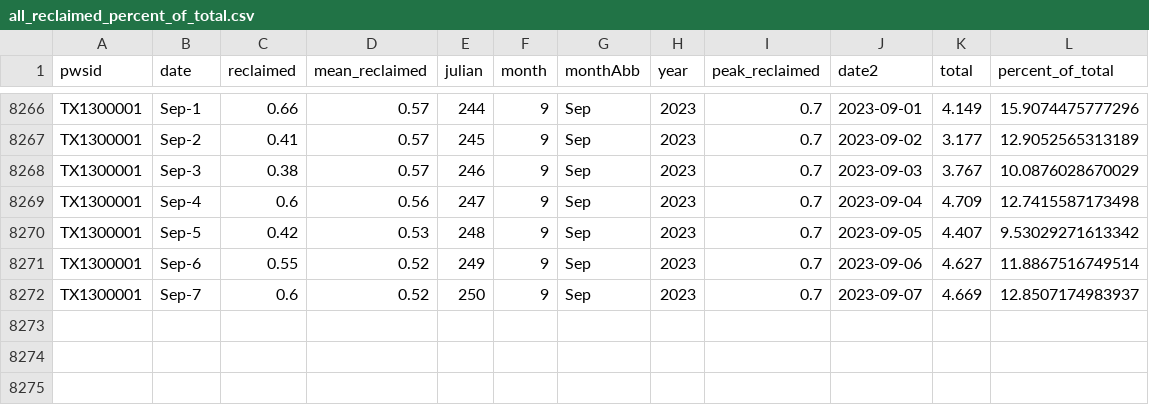
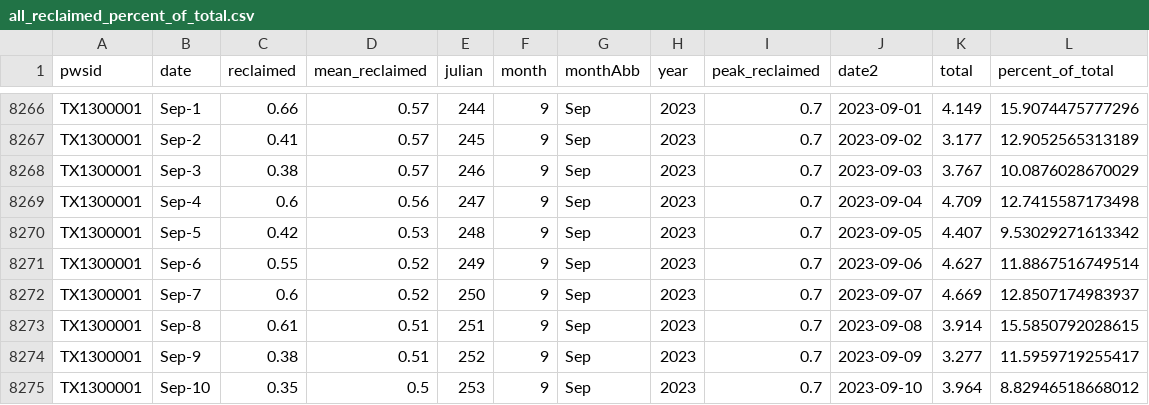
Before and after one commit to dathere/boerne-dashboard, a CSV file: boerne-water-supply/data/demand/all_reclaimed_percent_of_total.csv, drawn as a sheet; only a part is shown, gaps mark what is left out; the diff names each change by its address in the sheet, - before the commit and + after, or states it on an @@ line.

```diff
--- a/boerne-water-supply/data/demand/all_reclaimed_percent_of_total.csv
+++ b/boerne-water-supply/data/demand/all_reclaimed_percent_of_total.csv
+row 8273: TX1300001 | Sep-8 | 0.61 | 0.51 | 251 | 9 | Sep | 2023 | 0.7 | 2023-09-08 | 3.914 | 15.5850792028615
+row 8274: TX1300001 | Sep-9 | 0.38 | 0.51 | 252 | 9 | Sep | 2023 | 0.7 | 2023-09-09 | 3.277 | 11.5959719255417
+row 8275: TX1300001 | Sep-10 | 0.35 | 0.5 | 253 | 9 | Sep | 2023 | 0.7 | 2023-09-10 | 3.964 | 8.82946518668012
```
Also changed, not shown: boerne-water-supply/data/demand/all_demand_cum.csv, boerne-water-supply/data/demand/all_reclaimed_water.csv, 11 other files.
